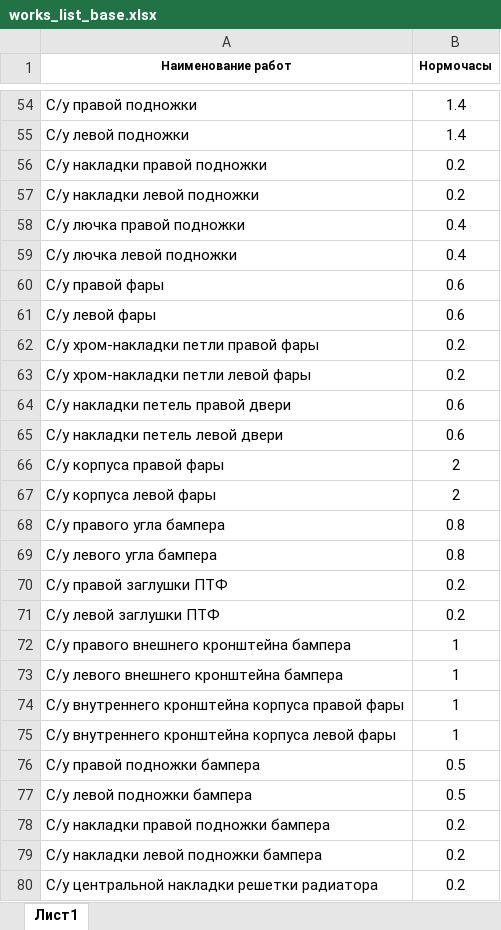
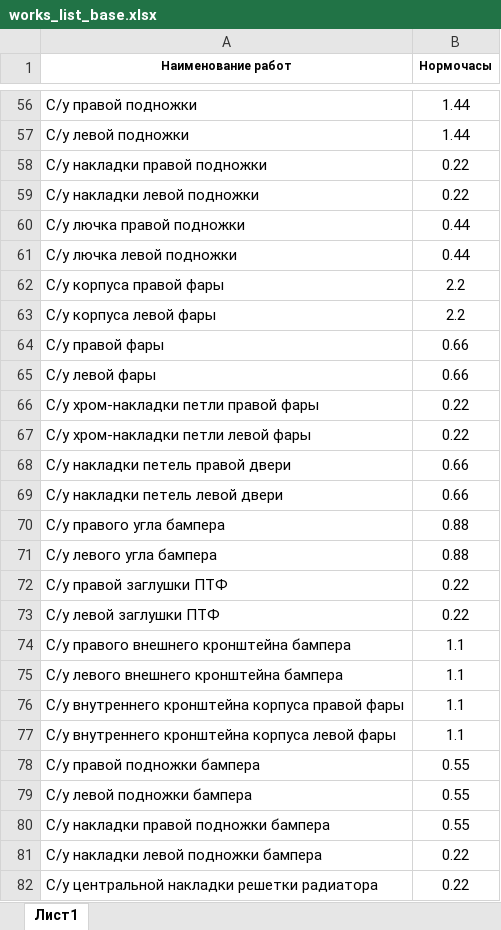
Before and after one commit to Mordvinov1980/TruckService-Manager, an Excel workbook: Шаблоны/works_list_base.xlsx, sheet Лист1, drawn as a sheet; only a part is shown, gaps mark what is left out; values as stored, in another font and other column widths than the file's, no borders; removed rows and columns are numbered as before the commit, all else as after; the diff covers the shown part only; the diff names each change by its address in the sheet, - before the commit and + after, or states it on an @@ line.

```diff
--- a/Шаблоны/works_list_base.xlsx (sheet Лист1)
+++ b/Шаблоны/works_list_base.xlsx (sheet Лист1)
-B56:B57 (Нормочасы): 1.4
+B56:B57 (Нормочасы): 1.44
-B58:B59 (Нормочасы): 0.2
+B58:B59 (Нормочасы): 0.22
-B60:B61 (Нормочасы): 0.4
+B60:B61 (Нормочасы): 0.44
+row 62: С/у корпуса правой фары | 2.2
+row 63: С/у корпуса левой фары | 2.2
-B64:B65 (Нормочасы): 0.6
+B64:B65 (Нормочасы): 0.66
-B66:B67 (Нормочасы): 0.2
+B66:B67 (Нормочасы): 0.22
-B68:B69 (Нормочасы): 0.6
+B68:B69 (Нормочасы): 0.66
-row 66: С/у корпуса правой фары | 2
-row 67: С/у корпуса левой фары | 2
-B70:B71 (Нормочасы): 0.8
+B70:B71 (Нормочасы): 0.88
-B72:B73 (Нормочасы): 0.2
+B72:B73 (Нормочасы): 0.22
-B74:B77 (Нормочасы): 1
+B74:B77 (Нормочасы): 1.1
-B78:B79 (Нормочасы): 0.5
+B78:B79 (Нормочасы): 0.55
-B80 (Нормочасы): 0.2
+B80 (Нормочасы): 0.55
-B81:B82 (Нормочасы): 0.2
+B81:B82 (Нормочасы): 0.22
```
Also changed, not shown: 10 added rows, 4 removed rows and 58 edited cells elsewhere in this sheet, 18 other files.
